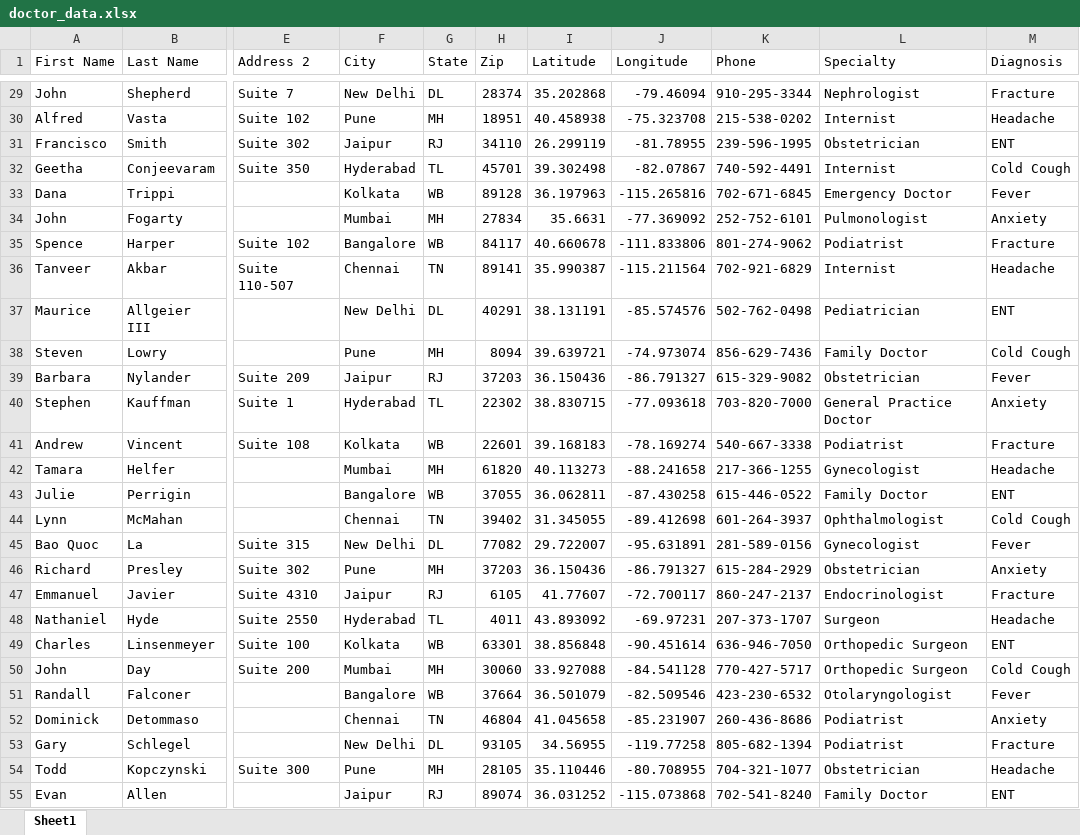
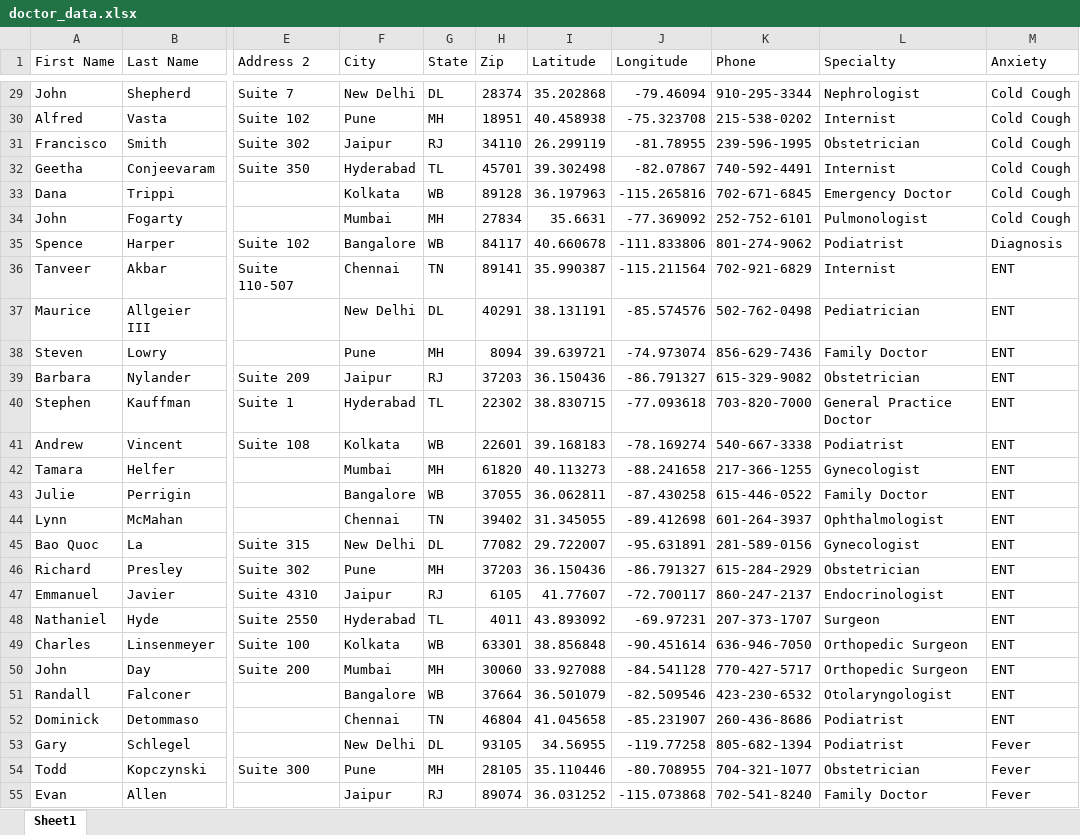
Before and after one commit to faizanparabtani/aibot, an Excel workbook: doctor_data.xlsx, sheet Sheet1, drawn as a sheet; only a part is shown, gaps mark what is left out; values as stored, in another font and other column widths than the file's, no borders; the diff covers the shown part only; the diff names each change by its address in the sheet, - before the commit and + after, or states it on an @@ line.

```diff
--- a/doctor_data.xlsx (sheet Sheet1)
+++ b/doctor_data.xlsx (sheet Sheet1)
-M1: Diagnosis
+M1: Anxiety
-M29 (Anxiety): Fracture
+M29 (Anxiety): Cold Cough
-M30 (Anxiety): Headache
+M30 (Anxiety): Cold Cough
-M31 (Anxiety): ENT
+M31 (Anxiety): Cold Cough
-M33 (Anxiety): Fever
+M33 (Anxiety): Cold Cough
-M34 (Anxiety): Anxiety
+M34 (Anxiety): Cold Cough
-M35 (Anxiety): Fracture
+M35 (Anxiety): Diagnosis
-M36 (Anxiety): Headache
+M36 (Anxiety): ENT
-M38 (Anxiety): Cold Cough
+M38 (Anxiety): ENT
-M39 (Anxiety): Fever
+M39 (Anxiety): ENT
-M40 (Anxiety): Anxiety
+M40 (Anxiety): ENT
-M41 (Anxiety): Fracture
+M41 (Anxiety): ENT
-M42 (Anxiety): Headache
+M42 (Anxiety): ENT
-M44 (Anxiety): Cold Cough
+M44 (Anxiety): ENT
-M45 (Anxiety): Fever
+M45 (Anxiety): ENT
-M46 (Anxiety): Anxiety
+M46 (Anxiety): ENT
-M47 (Anxiety): Fracture
+M47 (Anxiety): ENT
-M48 (Anxiety): Headache
+M48 (Anxiety): ENT
-M50 (Anxiety): Cold Cough
+M50 (Anxiety): ENT
-M51 (Anxiety): Fever
+M51 (Anxiety): ENT
-M52 (Anxiety): Anxiety
+M52 (Anxiety): ENT
-M53 (Anxiety): Fracture
+M53 (Anxiety): Fever
-M54 (Anxiety): Headache
+M54 (Anxiety): Fever
-M55 (Anxiety): ENT
+M55 (Anxiety): Fever
```
Also changed, not shown: 1 removed row and 63 edited cells elsewhere in this sheet, 17 other files.
